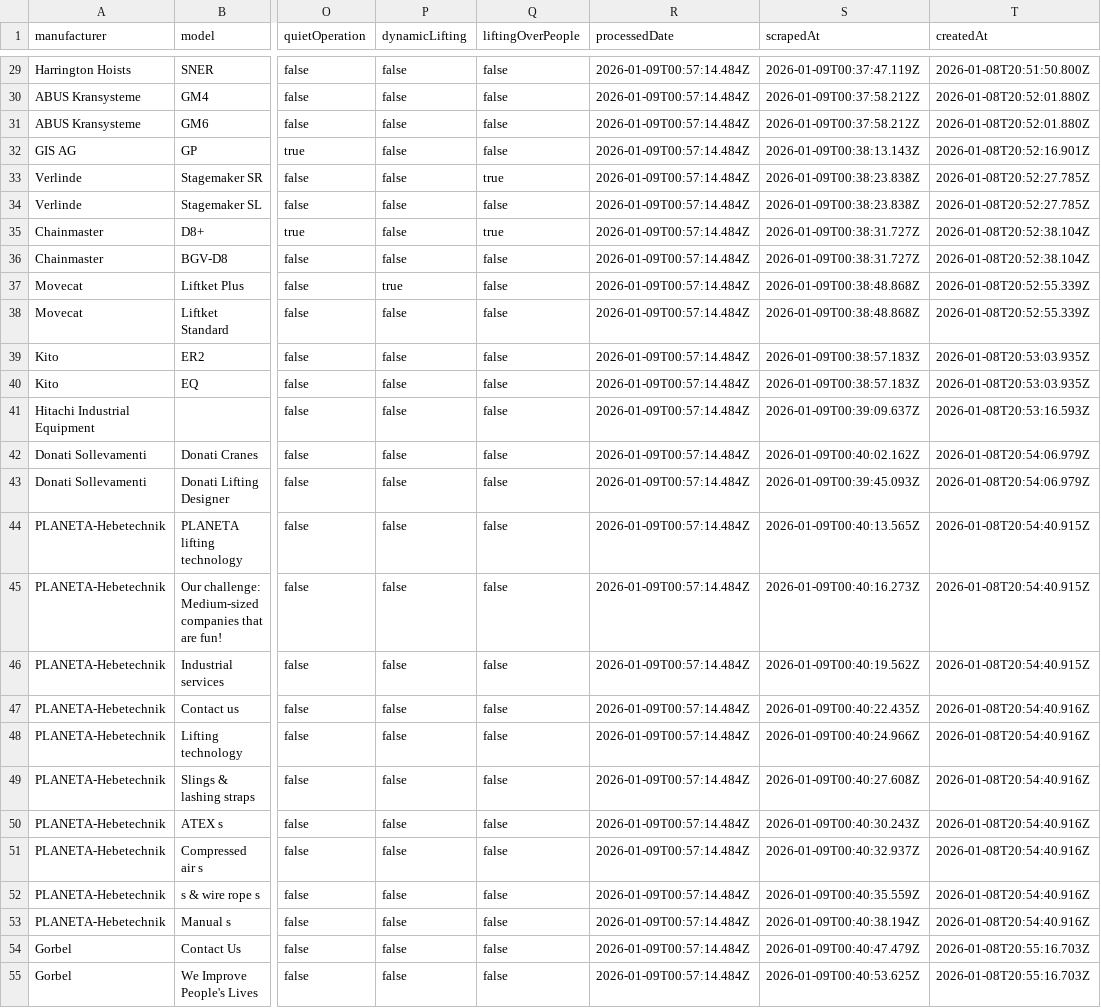
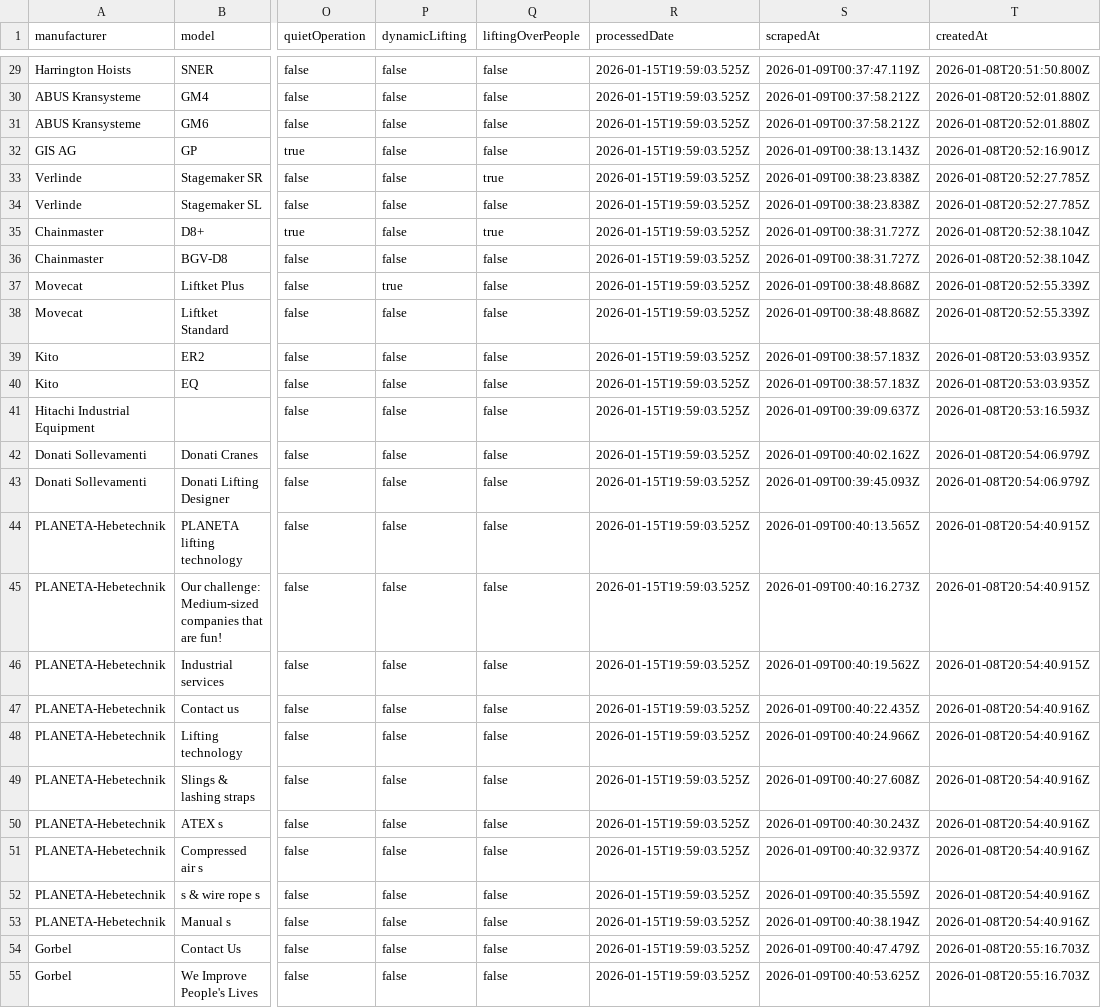
Before and after one commit to DGProject2030/datascrapper, a CSV file: chainhoist_data_processed/chainhoist_database_processed.csv, drawn as a sheet; only a part is shown, gaps mark what is left out; the diff covers the shown part only; the diff names each change by its address in the sheet, - before the commit and + after, or states it on an @@ line.

```diff
--- a/chainhoist_data_processed/chainhoist_database_processed.csv
+++ b/chainhoist_data_processed/chainhoist_database_processed.csv
-R29:R55 (processedDate): 2026-01-09T00:57:14.484Z
+R29:R55 (processedDate): 2026-01-15T19:59:03.525Z
```
Also changed, not shown: 59 edited cells elsewhere in this file, 4 other files.
